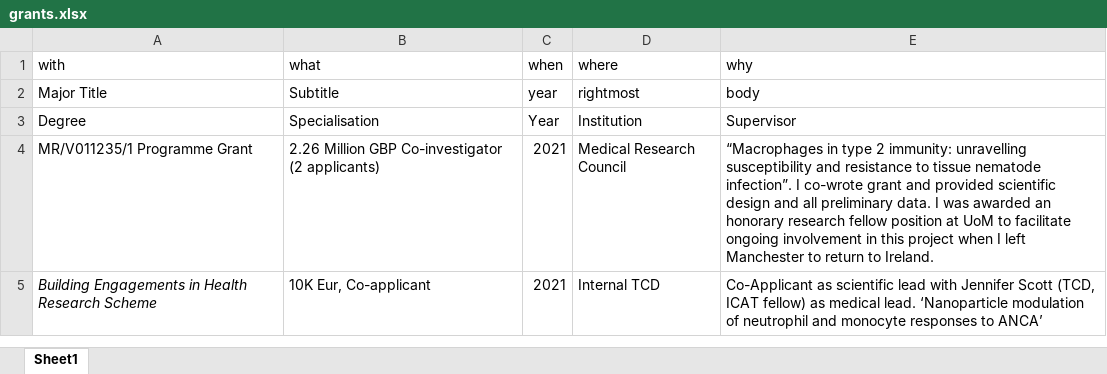
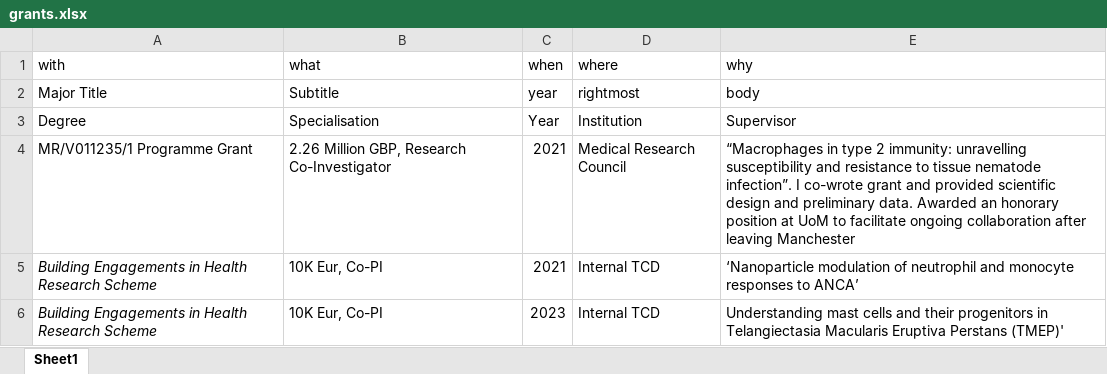
Before and after one commit to Conorisco/CV, an Excel workbook: data/grants.xlsx, sheet Sheet1, drawn as a sheet; values as stored, in another font and other column widths than the file's, no borders; the diff names each change by its address in the sheet, - before the commit and + after, or states it on an @@ line.

```diff
--- a/data/grants.xlsx (sheet Sheet1)
+++ b/data/grants.xlsx (sheet Sheet1)
-B4 (what): 2.26 Million GBP Co-investigator (2 applicants)
+B4 (what): 2.26 Million GBP, Research Co-Investigator
-E4 (why): …design and all preliminary data. I was awarded an honorary research fellow position at UoM to facilitate ongoing involvement in this project when I left Manchester to return to Ireland.
+E4 (why): …design and preliminary data. Awarded an honorary position at UoM to facilitate ongoing collaboration after leaving Manchester
-B5 (what): 10K Eur, Co-applicant
+B5 (what): 10K Eur, Co-PI
-E5 (why): Co-Applicant as scientific lead with Jennifer Scott (TCD, ICAT fellow) as medical lead. ‘Nanoparticle modulation…
+E5 (why): ‘Nanoparticle modulation…
+row 6: Building Engagements in Health Research Scheme | 10K Eur, Co-PI | 2023 | Internal TCD | Understanding mast cells and their progenitors in Telangiectasia Macularis Eruptiva Perstans (TMEP)'
```
Also changed, not shown: data/education.xlsx, data/presentations.xlsx, 15 other files.
